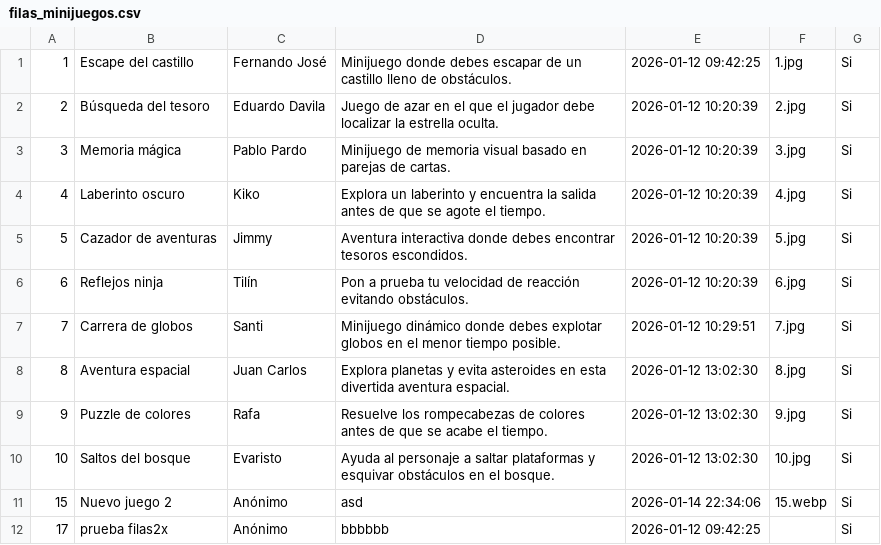
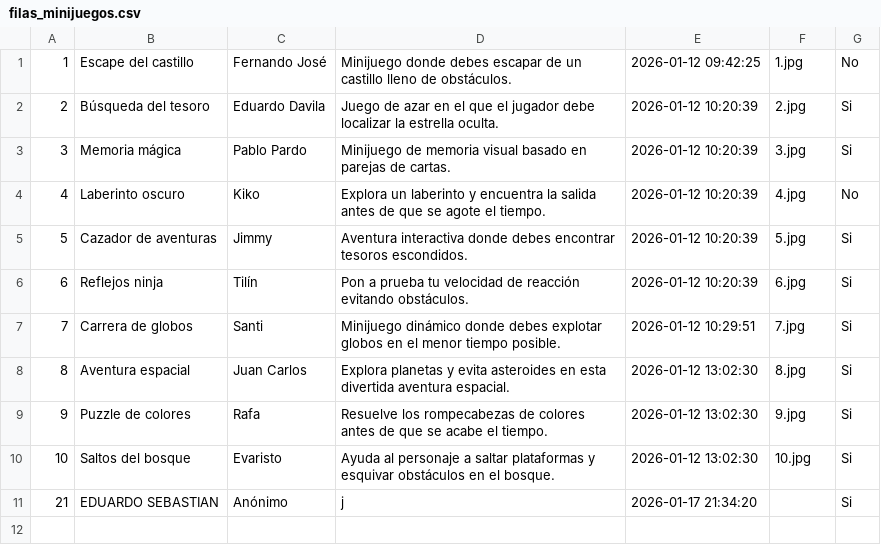
Before and after one commit to EduardoDavilaZ/DWES, a CSV file: minijuegos/uploads/ficheros/exportarCSV/filas_minijuegos.csv, drawn as a sheet.

Commit message:
Update filas_minijuegos.csv

```diff
--- a/minijuegos/uploads/ficheros/exportarCSV/filas_minijuegos.csv
+++ b/minijuegos/uploads/ficheros/exportarCSV/filas_minijuegos.csv
@@ -1,5 +1,5 @@
-"1","Escape del castillo","Fernando José","Minijuego donde debes escapar de un castillo lleno de obstáculos.","2026-01-12 09:42:25","1.jpg","Si"
+"1","Escape del castillo","Fernando José","Minijuego donde debes escapar de un castillo lleno de obstáculos.","2026-01-12 09:42:25","1.jpg","No"
 "2","Búsqueda del tesoro","Eduardo Davila","Juego de azar en el que el jugador debe localizar la estrella oculta.","2026-01-12 10:20:39","2.jpg","Si"
 "3","Memoria mágica","Pablo Pardo","Minijuego de memoria visual basado en parejas de cartas.","2026-01-12 10:20:39","3.jpg","Si"
-"4","Laberinto oscuro","Kiko","Explora un laberinto y encuentra la salida antes de que se agote el tiempo.","2026-01-12 10:20:39","4.jpg","Si"
+"4","Laberinto oscuro","Kiko","Explora un laberinto y encuentra la salida antes de que se agote el tiempo.","2026-01-12 10:20:39","4.jpg","No"
 "5","Cazador de aventuras","Jimmy","Aventura interactiva donde debes encontrar tesoros escondidos.","2026-01-12 10:20:39","5.jpg","Si"
@@ -10,3 +10,2 @@
 "10","Saltos del bosque","Evaristo","Ayuda al personaje a saltar plataformas y esquivar obstáculos en el bosque.","2026-01-12 13:02:30","10.jpg","Si"
-"15","Nuevo juego 2","Anónimo","asd","2026-01-14 22:34:06","15.webp","Si"
-"17","prueba filas2x","Anónimo","bbbbbb","2026-01-12 09:42:25","","Si"
+"21","EDUARDO SEBASTIAN","Anónimo","j","2026-01-17 21:34:20","","Si"
```
